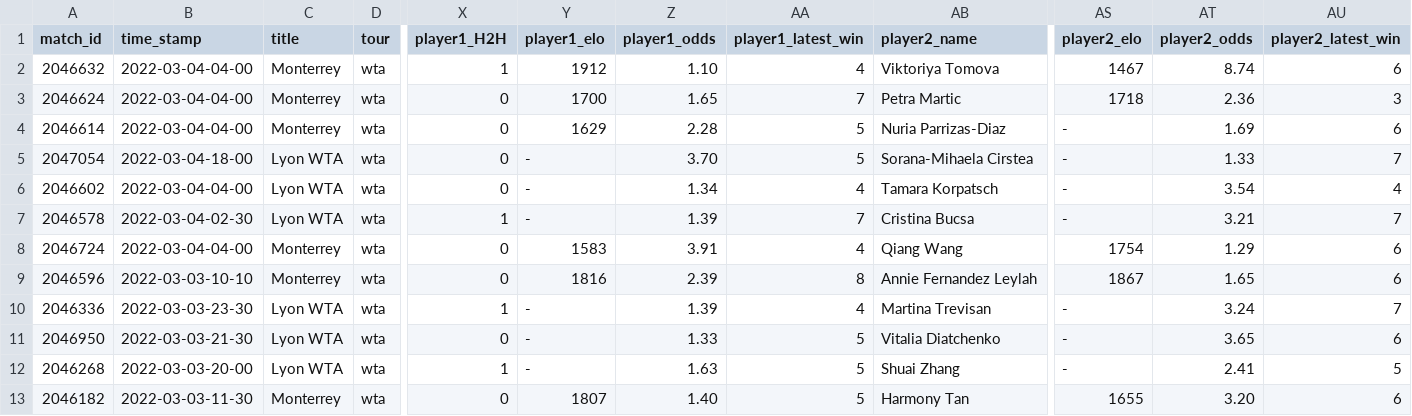
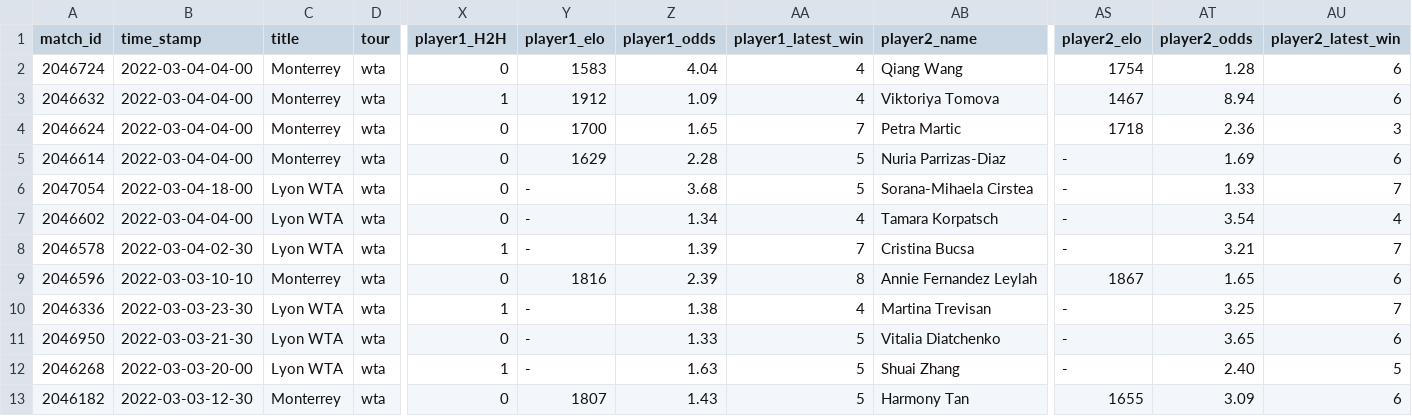
Before and after one commit to ebijun1007/tennis_major_tour_scraper, a CSV file: data/next_48_hours_match.csv, drawn as a sheet; only a part is shown, gaps mark what is left out; removed rows and columns are numbered as before the commit, all else as after; rows hold the shown columns only; the diff names each change by its address in the sheet, - before the commit and + after, or states it on an @@ line.

Commit message:
Update Match Schedules

```diff
--- a/data/next_48_hours_match.csv
+++ b/data/next_48_hours_match.csv
+row 2: 2046724 | 2022-03-04-04-00 | Monterrey | wta | 0 | 1583 | 4.04 | 4 | Qiang Wang | 1754 | 1.28 | 6
-Z3 (player1_odds): 1.10
+Z3 (player1_odds): 1.09
-AT3 (player2_odds): 8.74
+AT3 (player2_odds): 8.94
-Z6 (player1_odds): 3.70
+Z6 (player1_odds): 3.68
-row 8: 2046724 | 2022-03-04-04-00 | Monterrey | wta | 0 | 1583 | 3.91 | 4 | Qiang Wang | 1754 | 1.29 | 6
-Z10 (player1_odds): 1.39
+Z10 (player1_odds): 1.38
-AT10 (player2_odds): 3.24
+AT10 (player2_odds): 3.25
-AT12 (player2_odds): 2.41
+AT12 (player2_odds): 2.40
-B13 (time_stamp): 2022-03-03-11-30
+B13 (time_stamp): 2022-03-03-12-30
-Z13 (player1_odds): 1.40
+Z13 (player1_odds): 1.43
-AT13 (player2_odds): 3.20
+AT13 (player2_odds): 3.09
```
Also changed, not shown: 6 other files.
